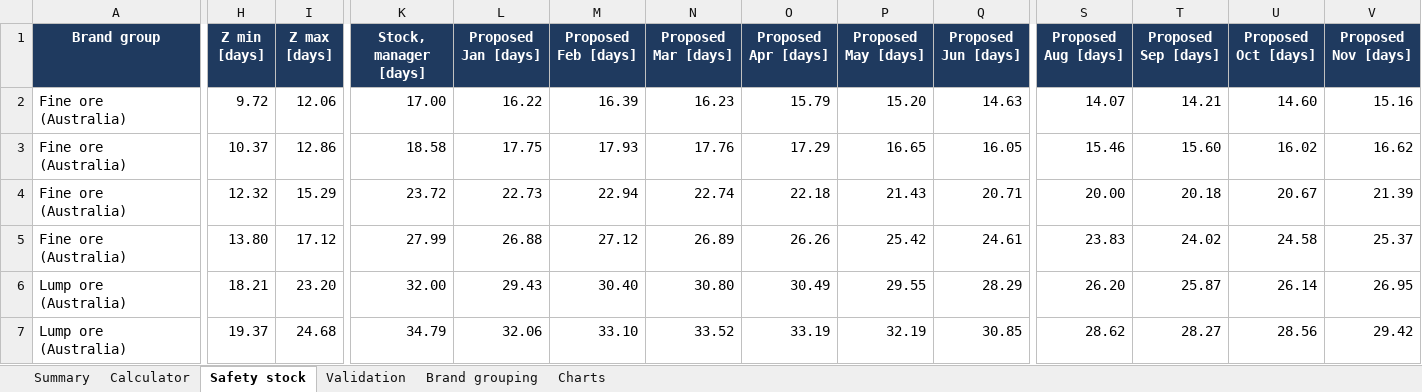
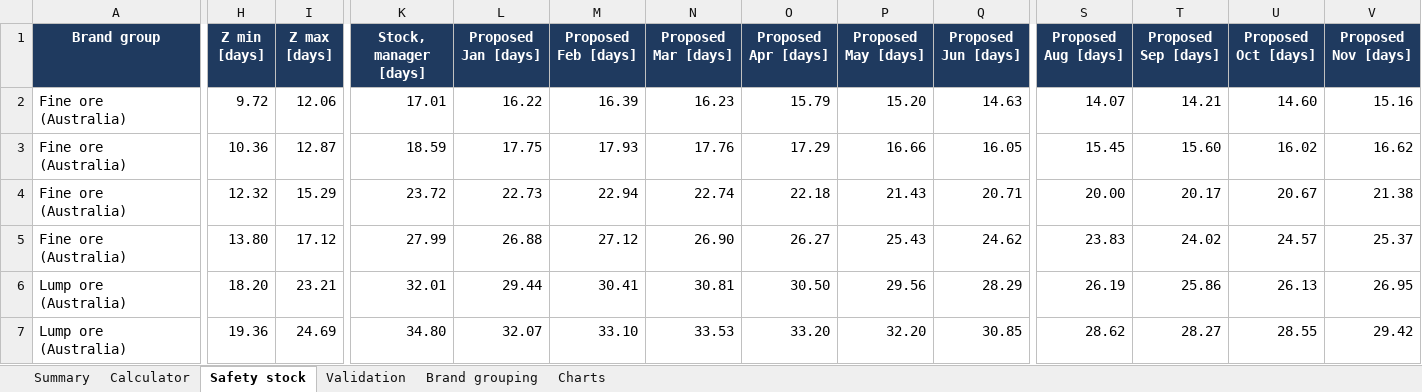
Before and after one commit to mahi07-06/mso-103, an Excel workbook: outputs/Steel_Inventory_Prototype.xlsx, sheet Safety stock, drawn as a sheet; only a part is shown, gaps mark what is left out; values as stored, in another font and other column widths than the file's, no borders; the diff covers the shown part only; the diff names each change by its address in the sheet, - before the commit and + after, or states it on an @@ line.

Commit message:
Fit seasonal arrival rate with sklearn PoissonRegressor
Replace the hand-written Newton maximum-likelihood fit with
PoissonRegressor on daily ship counts and Fourier features (alpha=0,
newton-cholesky). Results are unchanged; add scikit-learn to requirements.

```diff
--- a/outputs/Steel_Inventory_Prototype.xlsx (sheet Safety stock)
+++ b/outputs/Steel_Inventory_Prototype.xlsx (sheet Safety stock)
-K2 (Stock, manager [days]): 17.00
+K2 (Stock, manager [days]): 17.01
-H3 (Z min [days]): 10.37
+H3 (Z min [days]): 10.36
-I3 (Z max [days]): 12.86
+I3 (Z max [days]): 12.87
-K3 (Stock, manager [days]): 18.58
+K3 (Stock, manager [days]): 18.59
-P3 (Proposed May [days]): 16.65
+P3 (Proposed May [days]): 16.66
-S3 (Proposed Aug [days]): 15.46
+S3 (Proposed Aug [days]): 15.45
-T4 (Proposed Sep [days]): 20.18
+T4 (Proposed Sep [days]): 20.17
-V4 (Proposed Nov [days]): 21.39
+V4 (Proposed Nov [days]): 21.38
-N5 (Proposed Mar [days]): 26.89
+N5 (Proposed Mar [days]): 26.90
-O5 (Proposed Apr [days]): 26.26
+O5 (Proposed Apr [days]): 26.27
-P5 (Proposed May [days]): 25.42
+P5 (Proposed May [days]): 25.43
-Q5 (Proposed Jun [days]): 24.61
+Q5 (Proposed Jun [days]): 24.62
-U5 (Proposed Oct [days]): 24.58
+U5 (Proposed Oct [days]): 24.57
-H6 (Z min [days]): 18.21
+H6 (Z min [days]): 18.20
-I6 (Z max [days]): 23.20
+I6 (Z max [days]): 23.21
-K6 (Stock, manager [days]): 32.00
+K6 (Stock, manager [days]): 32.01
-L6 (Proposed Jan [days]): 29.43
+L6 (Proposed Jan [days]): 29.44
-M6 (Proposed Feb [days]): 30.40
+M6 (Proposed Feb [days]): 30.41
-N6 (Proposed Mar [days]): 30.80
+N6 (Proposed Mar [days]): 30.81
-O6 (Proposed Apr [days]): 30.49
+O6 (Proposed Apr [days]): 30.50
-P6 (Proposed May [days]): 29.55
+P6 (Proposed May [days]): 29.56
-S6 (Proposed Aug [days]): 26.20
+S6 (Proposed Aug [days]): 26.19
-T6 (Proposed Sep [days]): 25.87
+T6 (Proposed Sep [days]): 25.86
-U6 (Proposed Oct [days]): 26.14
+U6 (Proposed Oct [days]): 26.13
-H7 (Z min [days]): 19.37
+H7 (Z min [days]): 19.36
-I7 (Z max [days]): 24.68
+I7 (Z max [days]): 24.69
-K7 (Stock, manager [days]): 34.79
+K7 (Stock, manager [days]): 34.80
-L7 (Proposed Jan [days]): 32.06
+L7 (Proposed Jan [days]): 32.07
-N7 (Proposed Mar [days]): 33.52
+N7 (Proposed Mar [days]): 33.53
-O7 (Proposed Apr [days]): 33.19
+O7 (Proposed Apr [days]): 33.20
-P7 (Proposed May [days]): 32.19
+P7 (Proposed May [days]): 32.20
-U7 (Proposed Oct [days]): 28.56
+U7 (Proposed Oct [days]): 28.55
```
Also changed, not shown: 53 edited cells elsewhere in this sheet, sheet Validation, sheet Calculator, sheet Summary, charts or pictures, 10 other files.
